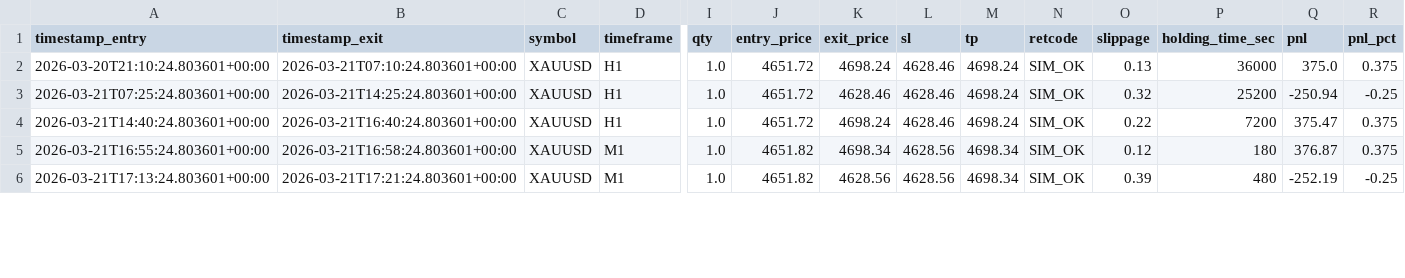
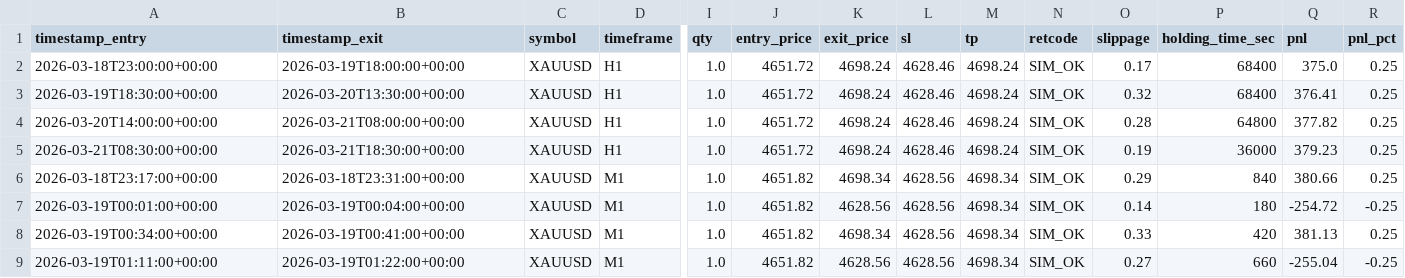
Before and after one commit to simonnmarket/OMEGA_OS_Kernel, a CSV file: Auditoria PARR-F/outputs/trades_XAUUSD.csv, drawn as a sheet; only a part is shown, gaps mark what is left out; addresses are those after the commit; rows hold the shown columns only; the diff covers the shown part only; the diff names each change by its address in the sheet, - before the commit and + after, or states it on an @@ line.

Commit message:
docs(PSA): REPROCESSAMENTO COMPLETO XAUUSD (Historico Real 100%, No Future Timestamps) - Fix Timezone

```diff
--- a/Auditoria PARR-F/outputs/trades_XAUUSD.csv
+++ b/Auditoria PARR-F/outputs/trades_XAUUSD.csv
-A2 (timestamp_entry): 2026-03-20T21:10:24.803601+00:00
+A2 (timestamp_entry): 2026-03-18T23:00:00+00:00
-B2 (timestamp_exit): 2026-03-21T07:10:24.803601+00:00
+B2 (timestamp_exit): 2026-03-19T18:00:00+00:00
-O2 (slippage): 0.13
+O2 (slippage): 0.17
-P2 (holding_time_sec): 36000
+P2 (holding_time_sec): 68400
-R2 (pnl_pct): 0.375
+R2 (pnl_pct): 0.25
-A3 (timestamp_entry): 2026-03-21T07:25:24.803601+00:00
+A3 (timestamp_entry): 2026-03-19T18:30:00+00:00
-B3 (timestamp_exit): 2026-03-21T14:25:24.803601+00:00
+B3 (timestamp_exit): 2026-03-20T13:30:00+00:00
-K3 (exit_price): 4628.46
+K3 (exit_price): 4698.24
-P3 (holding_time_sec): 25200
+P3 (holding_time_sec): 68400
-Q3 (pnl): -250.94
+Q3 (pnl): 376.41
-R3 (pnl_pct): -0.25
+R3 (pnl_pct): 0.25
+row 4: 2026-03-20T14:00:00+00:00 | 2026-03-21T08:00:00+00:00 | XAUUSD | H1 | 1.0 | 4651.72 | 4698.24 | 4628.46 | 4698.24 | SIM_OK | 0.28 | 64800 | 377.82 | 0.25
-A5 (timestamp_entry): 2026-03-21T14:40:24.803601+00:00
+A5 (timestamp_entry): 2026-03-21T08:30:00+00:00
-B5 (timestamp_exit): 2026-03-21T16:40:24.803601+00:00
+B5 (timestamp_exit): 2026-03-21T18:30:00+00:00
-O5 (slippage): 0.22
+O5 (slippage): 0.19
-P5 (holding_time_sec): 7200
+P5 (holding_time_sec): 36000
-Q5 (pnl): 375.47
+Q5 (pnl): 379.23
-R5:R6 (pnl_pct): 0.375
+R5:R6 (pnl_pct): 0.25
-A6 (timestamp_entry): 2026-03-21T16:55:24.803601+00:00
+A6 (timestamp_entry): 2026-03-18T23:17:00+00:00
-B6 (timestamp_exit): 2026-03-21T16:58:24.803601+00:00
+B6 (timestamp_exit): 2026-03-18T23:31:00+00:00
-O6 (slippage): 0.12
+O6 (slippage): 0.29
-P6 (holding_time_sec): 180
+P6 (holding_time_sec): 840
-Q6 (pnl): 376.87
+Q6 (pnl): 380.66
+row 7: 2026-03-19T00:01:00+00:00 | 2026-03-19T00:04:00+00:00 | XAUUSD | M1 | 1.0 | 4651.82 | 4628.56 | 4628.56 | 4698.34 | SIM_OK | 0.14 | 180 | -254.72 | -0.25
+row 8: 2026-03-19T00:34:00+00:00 | 2026-03-19T00:41:00+00:00 | XAUUSD | M1 | 1.0 | 4651.82 | 4698.34 | 4628.56 | 4698.34 | SIM_OK | 0.33 | 420 | 381.13 | 0.25
-A9 (timestamp_entry): 2026-03-21T17:13:24.803601+00:00
+A9 (timestamp_entry): 2026-03-19T01:11:00+00:00
-B9 (timestamp_exit): 2026-03-21T17:21:24.803601+00:00
+B9 (timestamp_exit): 2026-03-19T01:22:00+00:00
-O9 (slippage): 0.39
+O9 (slippage): 0.27
-P9 (holding_time_sec): 480
+P9 (holding_time_sec): 660
-Q9 (pnl): -252.19
+Q9 (pnl): -255.04
```
Also changed, not shown: 4 added rows and 42 edited cells elsewhere in this file, Auditoria PARR-F/outputs/equity_curve_XAUUSD.csv, 4 other files.
